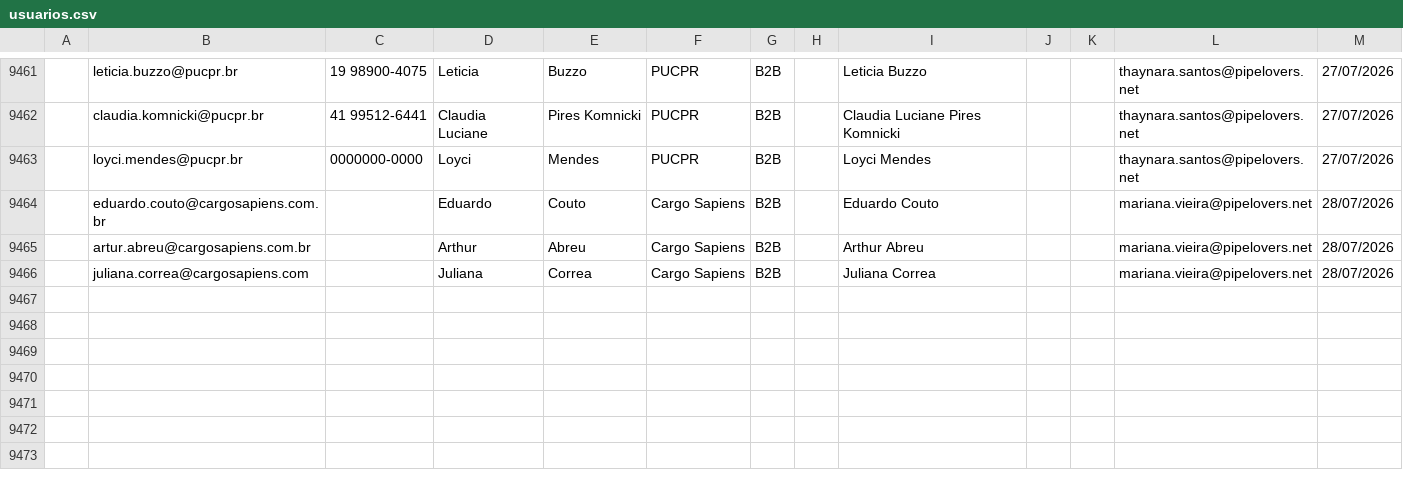
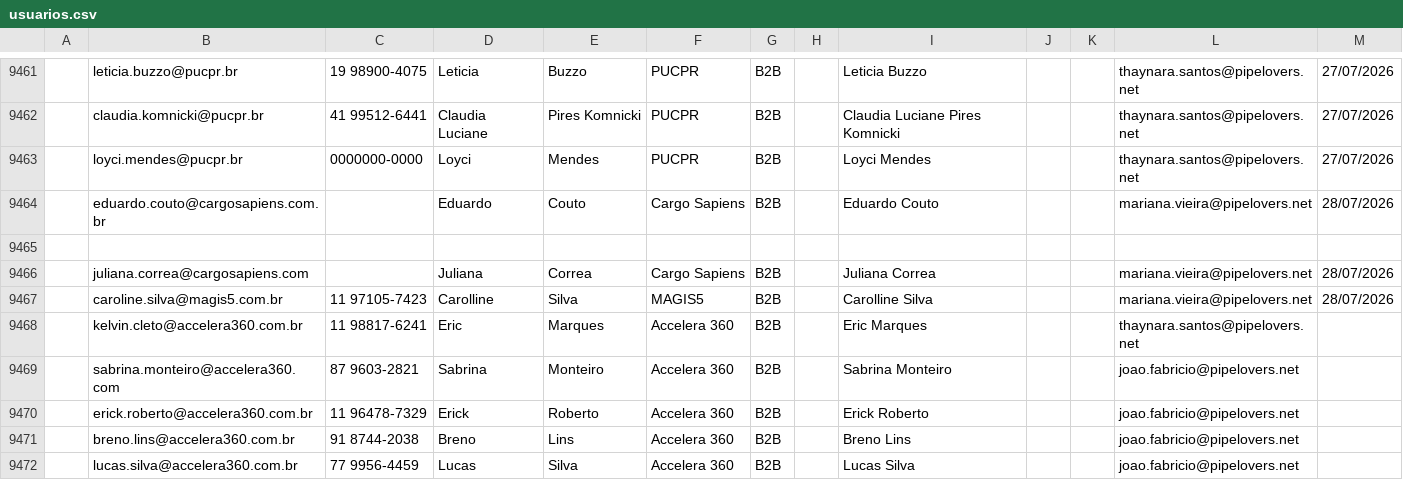
Before and after one commit to guiweissbock-cpu/pipelovers-engajamento, a CSV file: usuarios.csv, drawn as a sheet; only a part is shown, gaps mark what is left out; the diff covers the shown part only; the diff names each change by its address in the sheet, - before the commit and + after, or states it on an @@ line.

```diff
--- a/usuarios.csv
+++ b/usuarios.csv
-row 9465:  | artur.abreu@cargosapiens.com.br |  | Arthur | Abreu | Cargo Sapiens | B2B |  | Arthur Abreu |  |  | mariana.vieira@pipelovers.net | 28/07/2026
+row 9465: (empty)
+row 9467:  | caroline.silva@magis5.com.br | 11 97105-7423 | Carolline | Silva | MAGIS5 | B2B |  | Carolline Silva |  |  | mariana.vieira@pipelovers.net | 28/07/2026
+row 9468:  | kelvin.cleto@accelera360.com.br | 11 98817-6241 | Eric | Marques | Accelera 360 | B2B |  | Eric Marques |  |  | thaynara.santos@pipelovers.net
+row 9469:  | sabrina.monteiro@accelera360.com | 87 9603-2821 | Sabrina | Monteiro | Accelera 360 | B2B |  | Sabrina Monteiro |  |  | joao.fabricio@pipelovers.net
+row 9470:  | erick.roberto@accelera360.com.br | 11 96478-7329 | Erick | Roberto | Accelera 360 | B2B |  | Erick Roberto |  |  | joao.fabricio@pipelovers.net
+row 9471:  | breno.lins@accelera360.com.br | 91 8744-2038 | Breno | Lins | Accelera 360 | B2B |  | Breno Lins |  |  | joao.fabricio@pipelovers.net
+row 9472:  | lucas.silva@accelera360.com.br | 77 9956-4459 | Lucas | Silva | Accelera 360 | B2B |  | Lucas Silva |  |  | joao.fabricio@pipelovers.net
```
Also changed, not shown: 11 added rows, 4 removed rows and 11 edited cells elsewhere in this file, clientes.csv, 1 other file.
